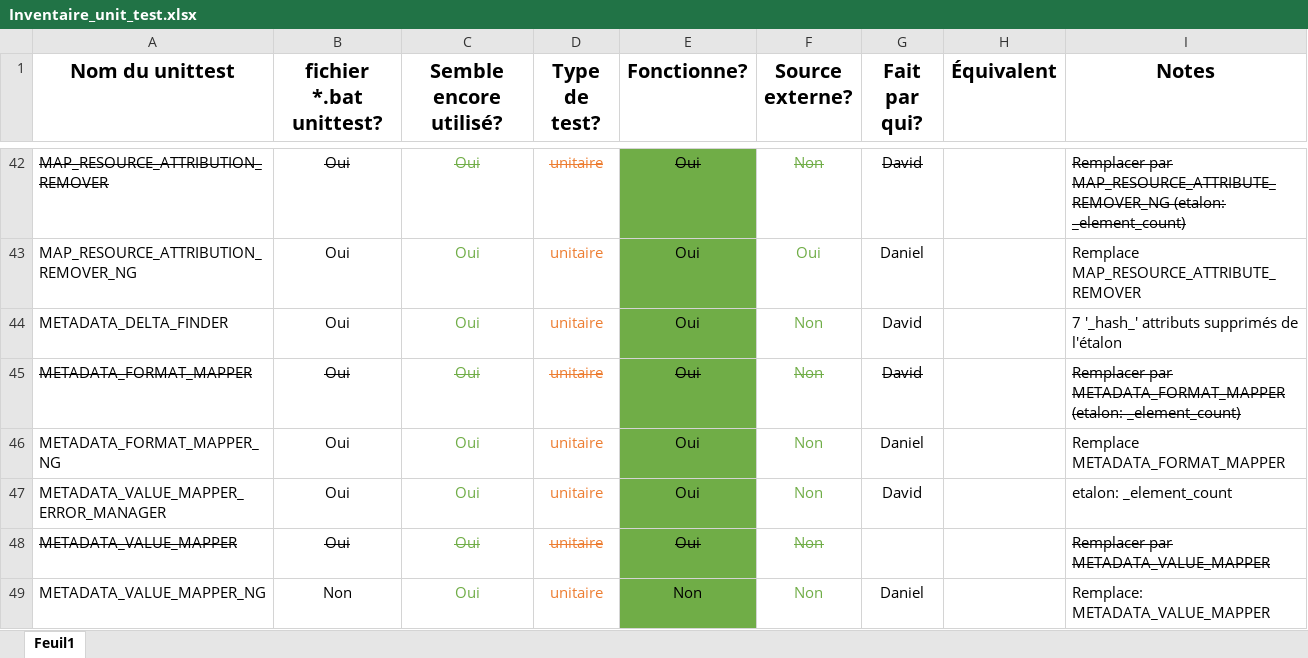
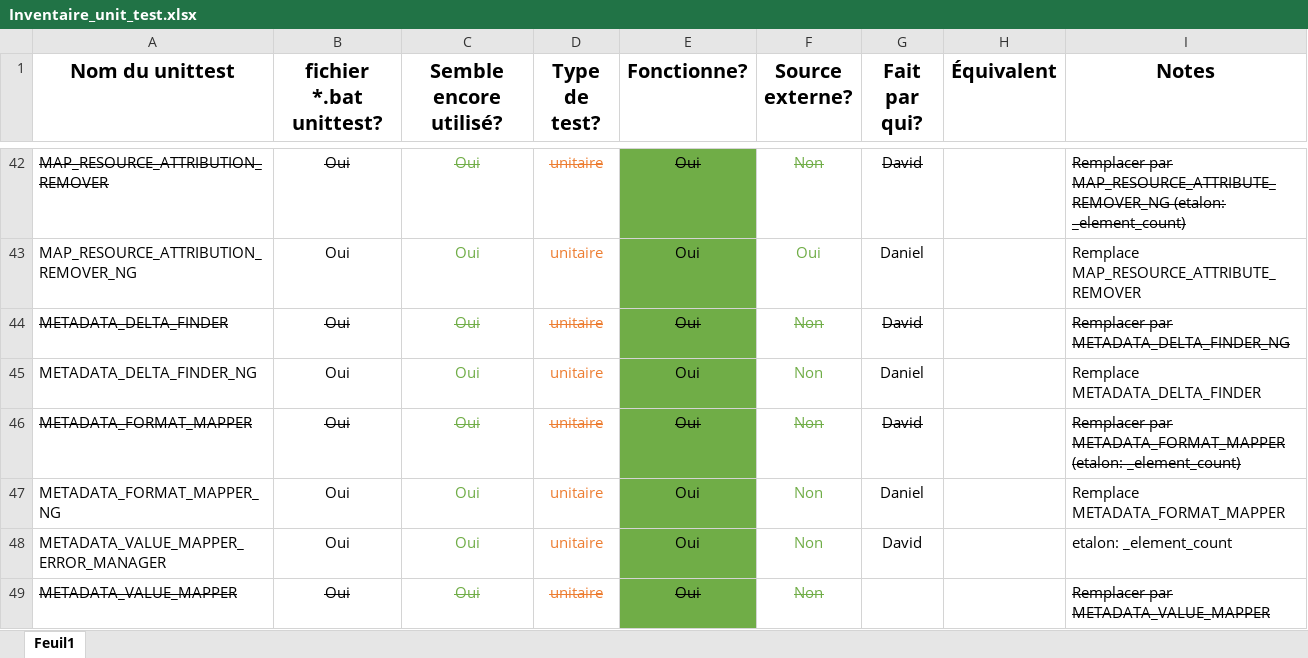
Before and after one commit to federal-geospatial-platform/fgp-metadata-proxy, an Excel workbook: FME_files/UNIT_TESTS/Inventaire_unit_test.xlsx, sheet Feuil1, drawn as a sheet; only a part is shown, gaps mark what is left out; the shorter side is filled out with more unchanged rows; values as stored, in another font and other column widths than the file's, no borders; conditional formats not drawn; the diff names each change by its address in the sheet, - before the commit and + after, or states it on an @@ line.

```diff
--- a/FME_files/UNIT_TESTS/Inventaire_unit_test.xlsx (sheet Feuil1)
+++ b/FME_files/UNIT_TESTS/Inventaire_unit_test.xlsx (sheet Feuil1)
-A44:G44 strikethrough: off
+A44:G44 strikethrough: on
-I44 (Notes): 7 '_hash_' attributs supprimés de l'étalon
+I44 (Notes): Remplacer par METADATA_DELTA_FINDER_NG
-I44 strikethrough: off
+I44 strikethrough: on
+row 45: METADATA_DELTA_FINDER_NG | Oui | Oui | unitaire | Oui | Non | Daniel |  | Remplace METADATA_DELTA_FINDER
```
Also changed, not shown: 5 other files.
